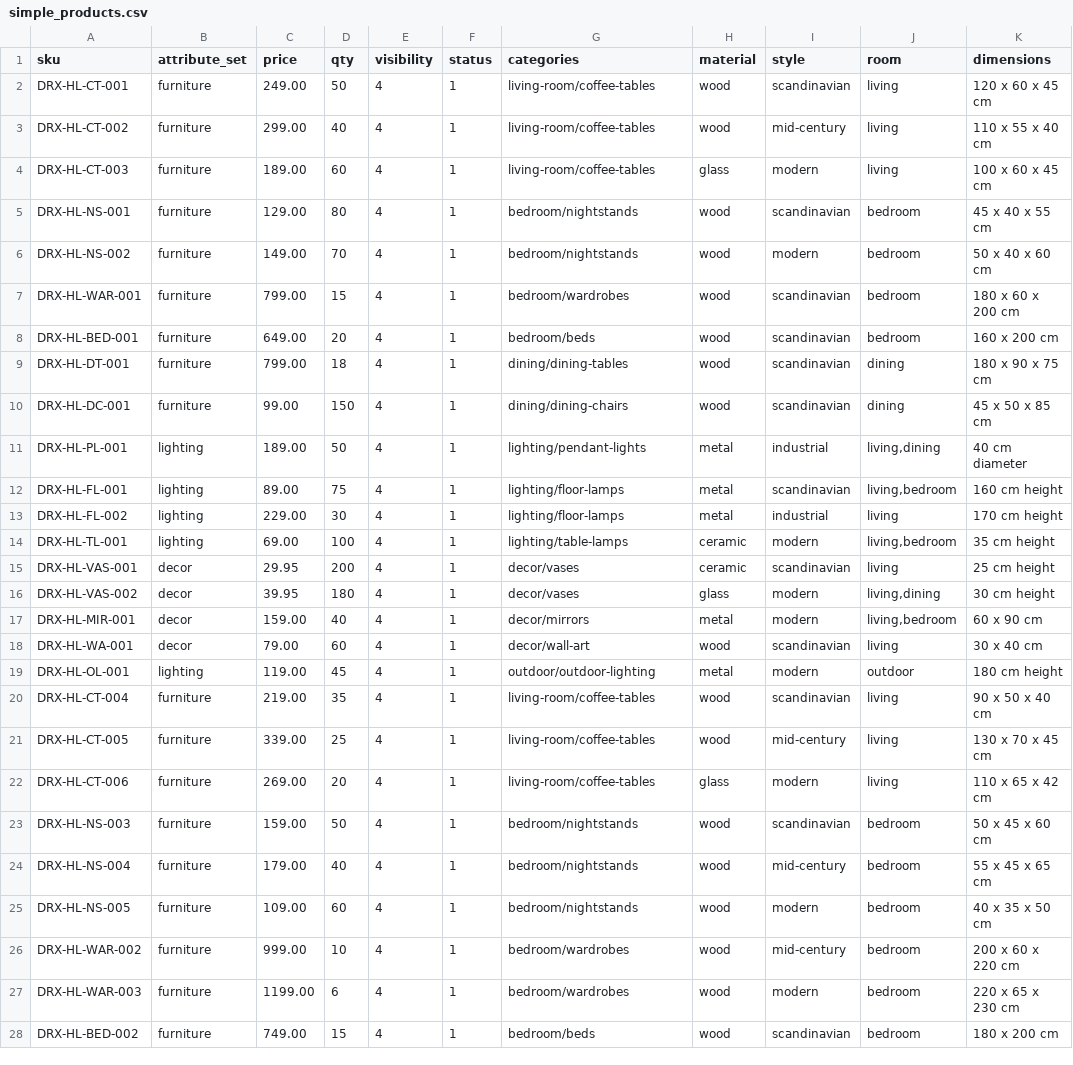
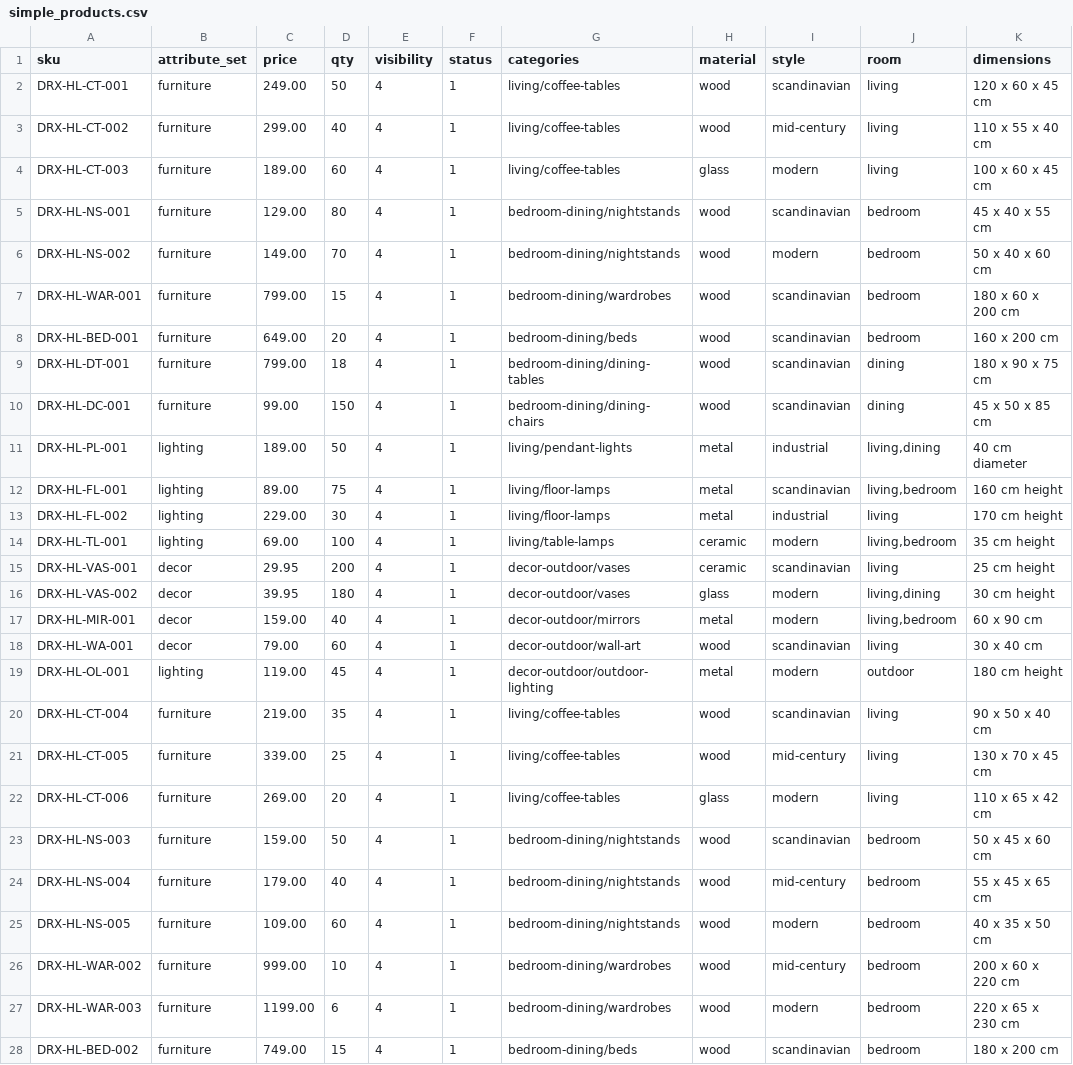
Before and after one commit to disrex-group/sample-data-themes, a CSV file: packages/theme-home-living/_files/base/simple_products.csv, drawn as a sheet; only a part is shown; the diff covers the shown part only; the diff names each change by its address in the sheet, - before the commit and + after, or states it on an @@ line.

```diff
--- a/packages/theme-home-living/_files/base/simple_products.csv
+++ b/packages/theme-home-living/_files/base/simple_products.csv
-G2:G4 (categories): living-room/coffee-tables
+G2:G4 (categories): living/coffee-tables
-G5:G6 (categories): bedroom/nightstands
+G5:G6 (categories): bedroom-dining/nightstands
-G7 (categories): bedroom/wardrobes
+G7 (categories): bedroom-dining/wardrobes
-G8 (categories): bedroom/beds
+G8 (categories): bedroom-dining/beds
-G9 (categories): dining/dining-tables
+G9 (categories): bedroom-dining/dining-tables
-G10 (categories): dining/dining-chairs
+G10 (categories): bedroom-dining/dining-chairs
-G11 (categories): lighting/pendant-lights
+G11 (categories): living/pendant-lights
-G12:G13 (categories): lighting/floor-lamps
+G12:G13 (categories): living/floor-lamps
-G14 (categories): lighting/table-lamps
+G14 (categories): living/table-lamps
-G15:G16 (categories): decor/vases
+G15:G16 (categories): decor-outdoor/vases
-G17 (categories): decor/mirrors
+G17 (categories): decor-outdoor/mirrors
-G18 (categories): decor/wall-art
+G18 (categories): decor-outdoor/wall-art
-G19 (categories): outdoor/outdoor-lighting
+G19 (categories): decor-outdoor/outdoor-lighting
-G20:G22 (categories): living-room/coffee-tables
+G20:G22 (categories): living/coffee-tables
-G23:G25 (categories): bedroom/nightstands
+G23:G25 (categories): bedroom-dining/nightstands
-G26:G27 (categories): bedroom/wardrobes
+G26:G27 (categories): bedroom-dining/wardrobes
-G28 (categories): bedroom/beds
+G28 (categories): bedroom-dining/beds
```
Also changed, not shown: 83 edited cells elsewhere in this file, packages/theme-home-living/_files/base/categories.csv, packages/theme-home-living/_files/base/configurable_products.csv, 3 other files.
